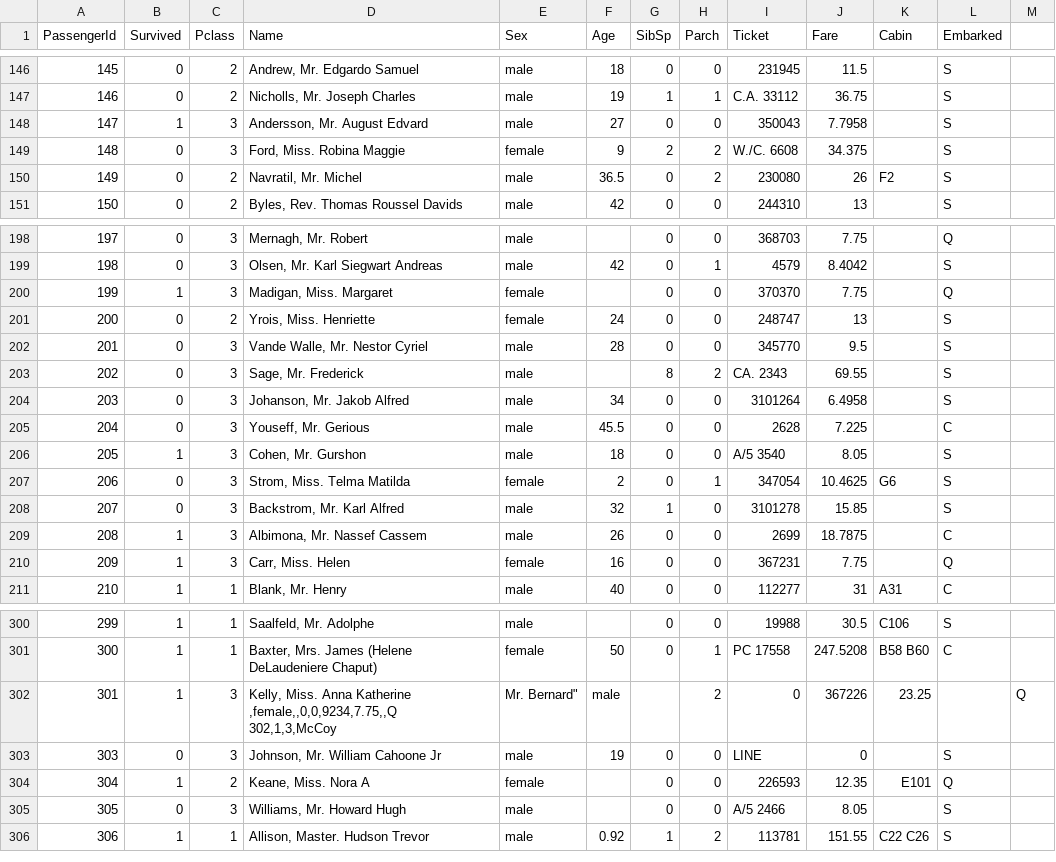
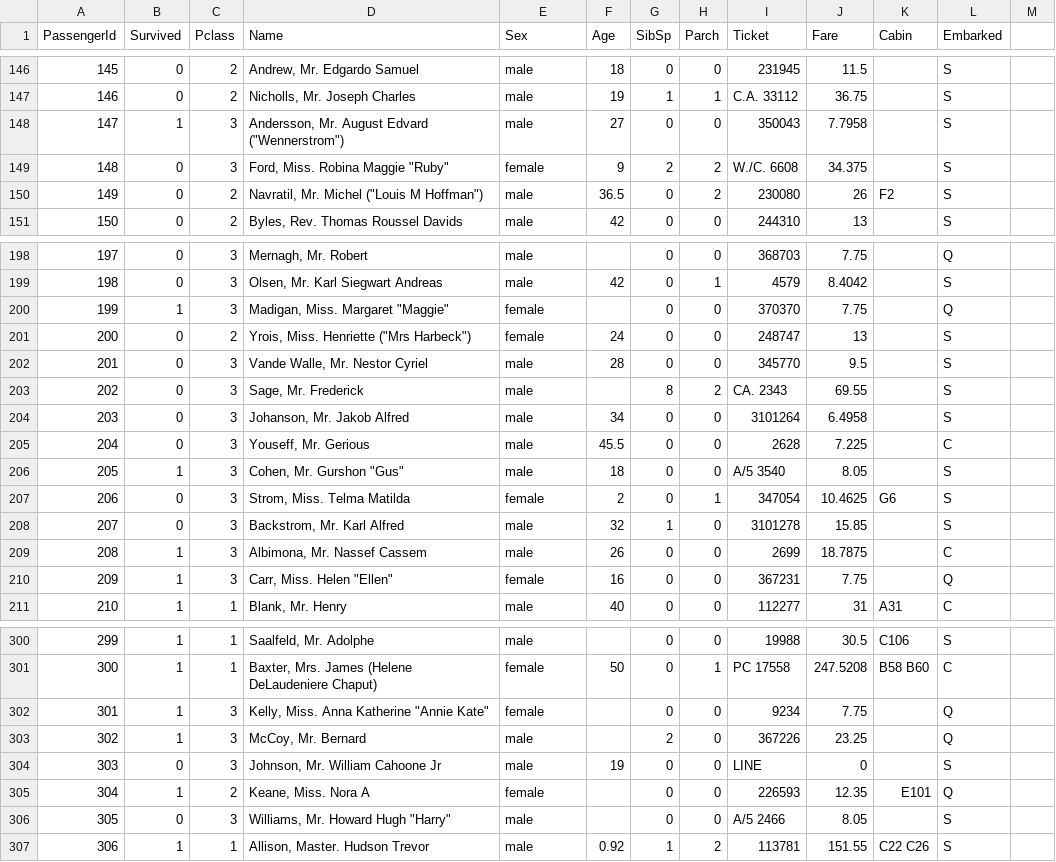
Before and after one commit to idh-cologne-tools-ressourcen-infra/exercise-04, a CSV file: data/train.csv, drawn as a sheet; only a part is shown, gaps mark what is left out; the diff covers the shown part only.

```diff
--- a/data/train.csv
+++ b/data/train.csv
@@ -147,5 +147,5 @@ PassengerId,Survived,Pclass,Name,Sex,Age,SibSp,Parch,Ticket,Fare,Cabin,Embarked
 146,0,2,"Nicholls, Mr. Joseph Charles",male,19,1,1,C.A. 33112,36.75,,S
-147,1,3,"Andersson, Mr. August Edvard ",male,27,0,0,350043,7.7958,,S
-148,0,3,"Ford, Miss. Robina Maggie ",female,9,2,2,W./C. 6608,34.375,,S
-149,0,2,"Navratil, Mr. Michel ",male,36.5,0,2,230080,26,F2,S
+147,1,3,"Andersson, Mr. August Edvard (""Wennerstrom"")",male,27,0,0,350043,7.7958,,S
+148,0,3,"Ford, Miss. Robina Maggie ""Ruby""",female,9,2,2,W./C. 6608,34.375,,S
+149,0,2,"Navratil, Mr. Michel (""Louis M Hoffman"")",male,36.5,0,2,230080,26,F2,S
 150,0,2,"Byles, Rev. Thomas Roussel Davids",male,42,0,0,244310,13,,S
@@ -199,4 +199,4 @@ PassengerId,Survived,Pclass,Name,Sex,Age,SibSp,Parch,Ticket,Fare,Cabin,Embarked
 198,0,3,"Olsen, Mr. Karl Siegwart Andreas",male,42,0,1,4579,8.4042,,S
-199,1,3,"Madigan, Miss. Margaret ",female,,0,0,370370,7.75,,Q
-200,0,2,"Yrois, Miss. Henriette ",female,24,0,0,248747,13,,S
+199,1,3,"Madigan, Miss. Margaret ""Maggie""",female,,0,0,370370,7.75,,Q
+200,0,2,"Yrois, Miss. Henriette (""Mrs Harbeck"")",female,24,0,0,248747,13,,S
 201,0,3,"Vande Walle, Mr. Nestor Cyriel",male,28,0,0,345770,9.5,,S
@@ -205,3 +205,3 @@ PassengerId,Survived,Pclass,Name,Sex,Age,SibSp,Parch,Ticket,Fare,Cabin,Embarked
 204,0,3,"Youseff, Mr. Gerious",male,45.5,0,0,2628,7.225,,C
-205,1,3,"Cohen, Mr. Gurshon ",male,18,0,0,A/5 3540,8.05,,S
+205,1,3,"Cohen, Mr. Gurshon ""Gus""",male,18,0,0,A/5 3540,8.05,,S
 206,0,3,"Strom, Miss. Telma Matilda",female,2,0,1,347054,10.4625,G6,S
@@ -209,3 +209,3 @@ PassengerId,Survived,Pclass,Name,Sex,Age,SibSp,Parch,Ticket,Fare,Cabin,Embarked
 208,1,3,"Albimona, Mr. Nassef Cassem",male,26,0,0,2699,18.7875,,C
-209,1,3,"Carr, Miss. Helen ",female,16,0,0,367231,7.75,,Q
+209,1,3,"Carr, Miss. Helen ""Ellen""",female,16,0,0,367231,7.75,,Q
 210,1,1,"Blank, Mr. Henry",male,40,0,0,112277,31,A31,C
@@ -301,7 +301,7 @@ PassengerId,Survived,Pclass,Name,Sex,Age,SibSp,Parch,Ticket,Fare,Cabin,Embarked
 300,1,1,"Baxter, Mrs. James (Helene DeLaudeniere Chaput)",female,50,0,1,PC 17558,247.5208,B58 B60,C
-301,1,3,"Kelly, Miss. Anna Katherine ,female,,0,0,9234,7.75,,Q
-302,1,3,"McCoy, Mr. Bernard",male,,2,0,367226,23.25,,Q
+301,1,3,"Kelly, Miss. Anna Katherine ""Annie Kate""",female,,0,0,9234,7.75,,Q
+302,1,3,"McCoy, Mr. Bernard",male,,2,0,367226,23.25,,Q
 303,0,3,"Johnson, Mr. William Cahoone Jr",male,19,0,0,LINE,0,,S
 304,1,2,"Keane, Miss. Nora A",female,,0,0,226593,12.35,E101,Q
-305,0,3,"Williams, Mr. Howard Hugh ",male,,0,0,A/5 2466,8.05,,S
+305,0,3,"Williams, Mr. Howard Hugh ""Harry""",male,,0,0,A/5 2466,8.05,,S
 306,1,1,"Allison, Master. Hudson Trevor",male,0.92,1,2,113781,151.55,C22 C26,S
```
Also changed, not shown: 44 edited cells elsewhere in this file, 1 other file.
